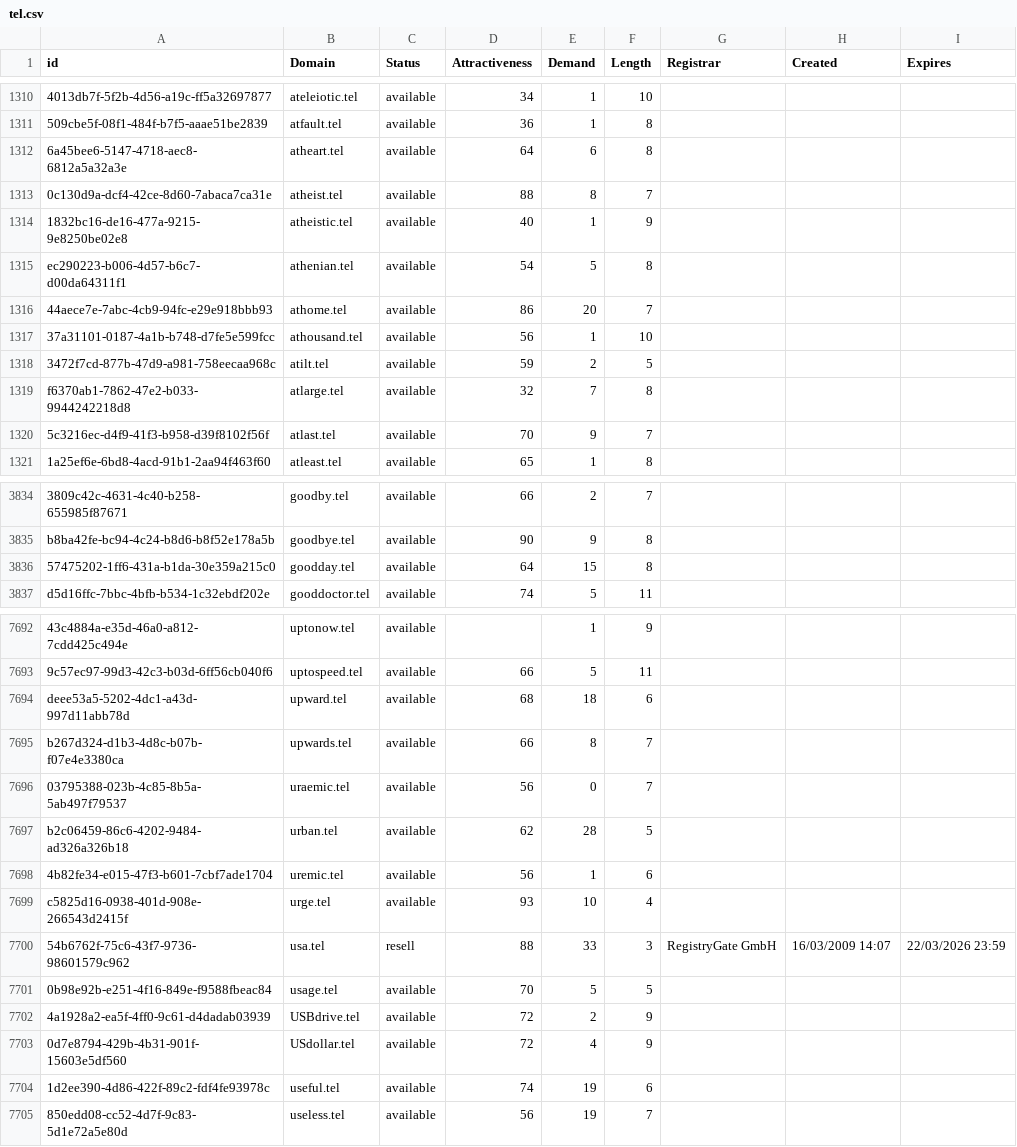
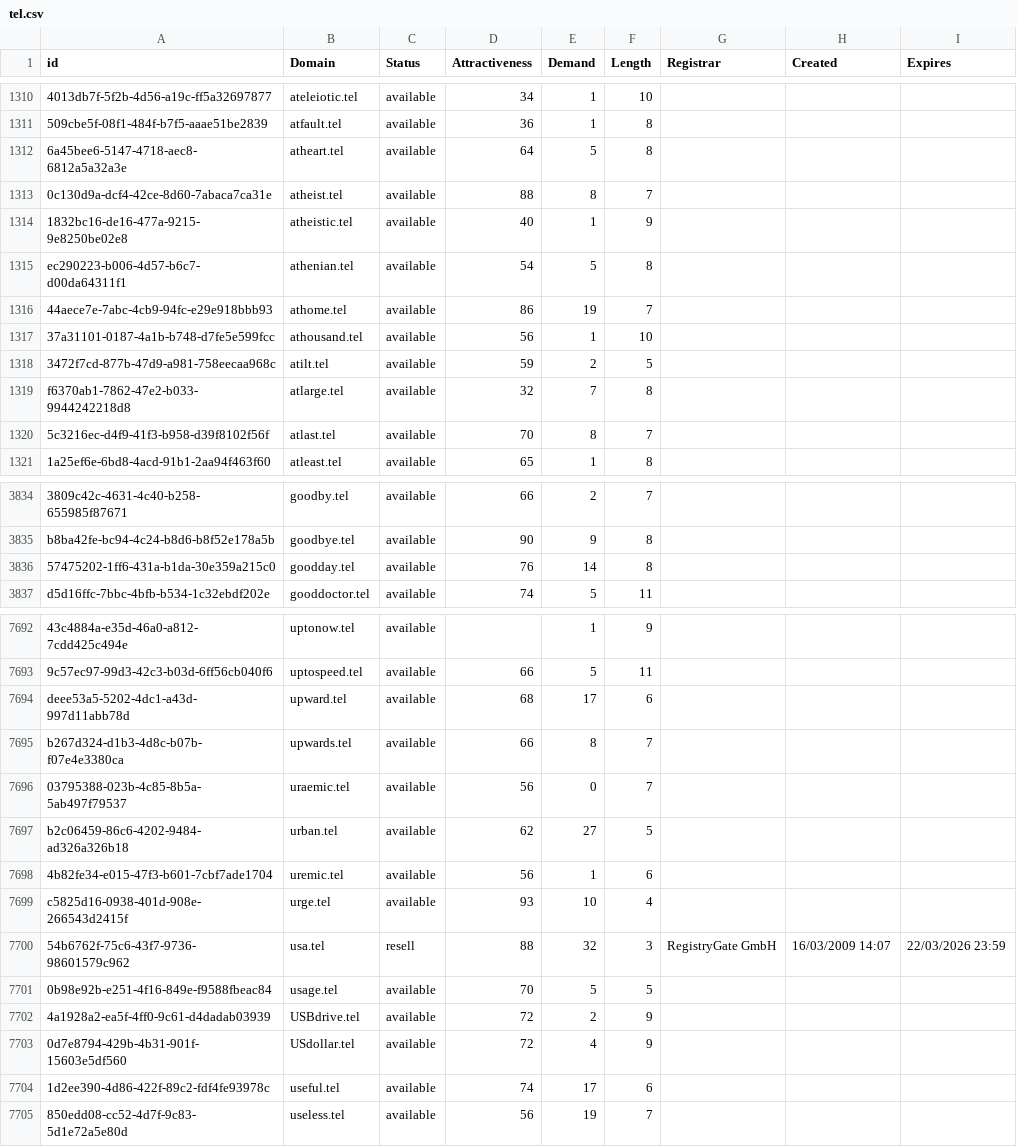
Before and after one commit to UniqueDomains/tel-oneword-domains, a CSV file: tel.csv, drawn as a sheet; only a part is shown, gaps mark what is left out; the diff covers the shown part only; the diff names each change by its address in the sheet, - before the commit and + after, or states it on an @@ line.

Commit message:
Domains update

```diff
--- a/tel.csv
+++ b/tel.csv
-E1312 (Demand): 6
+E1312 (Demand): 5
-E1316 (Demand): 20
+E1316 (Demand): 19
-E1320 (Demand): 9
+E1320 (Demand): 8
-D3836 (Attractiveness): 64
+D3836 (Attractiveness): 76
-E3836 (Demand): 15
+E3836 (Demand): 14
-E7694 (Demand): 18
+E7694 (Demand): 17
-E7697 (Demand): 28
+E7697 (Demand): 27
-E7700 (Demand): 33
+E7700 (Demand): 32
-E7704 (Demand): 19
+E7704 (Demand): 17
```
Also changed, not shown: 166 edited cells elsewhere in this file, 2 other files.
